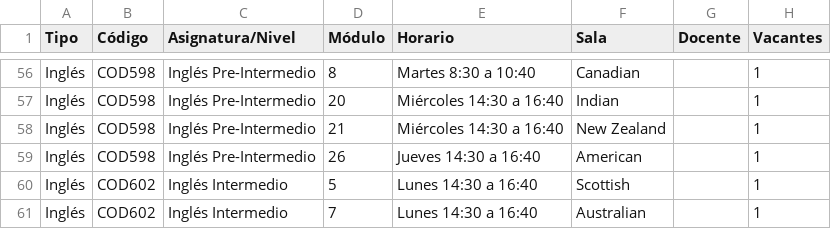
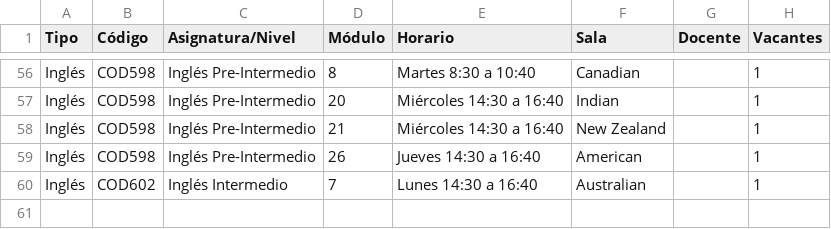
Before and after one commit to felipeopazo-ufro/cupos-ufro, a CSV file: cupos-disponibles-2026-2.csv, drawn as a sheet; only a part is shown, gaps mark what is left out; the diff names each change by its address in the sheet, - before the commit and + after, or states it on an @@ line.

```diff
--- a/cupos-disponibles-2026-2.csv
+++ b/cupos-disponibles-2026-2.csv
-row 60: Inglés | COD602 | Inglés Intermedio | 5 | Lunes 14:30 a 16:40 | Scottish |  | 1
```
Also changed, not shown: 1 other file.
